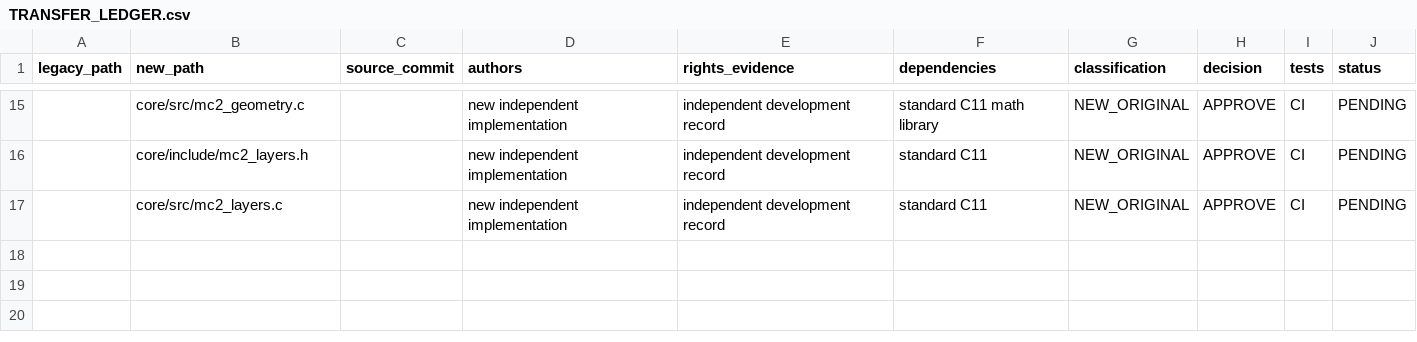
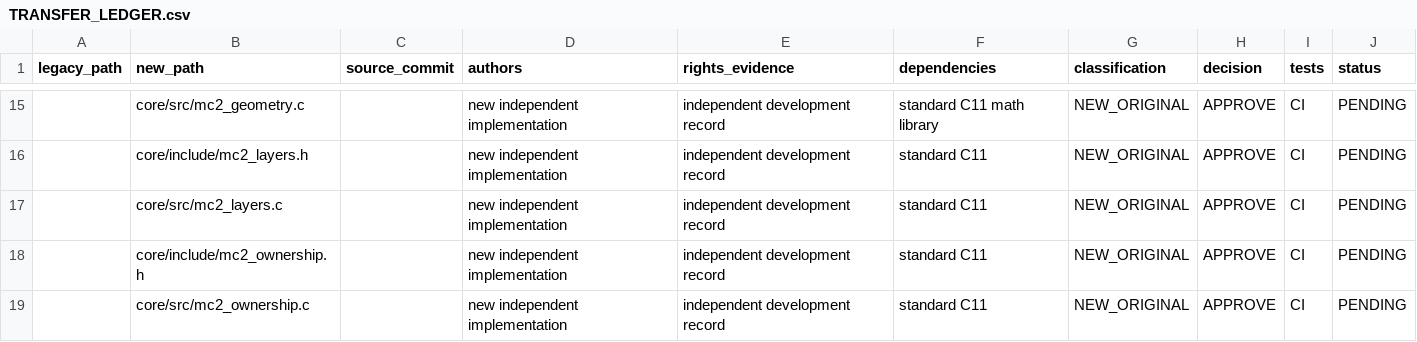
Before and after one commit to santiye2019-lab/MusaCAD, a CSV file: MusaCAD2/migration/TRANSFER_LEDGER.csv, drawn as a sheet; only a part is shown, gaps mark what is left out.

Commit message:
docs(musacad2): record original block ownership module

```diff
--- a/MusaCAD2/migration/TRANSFER_LEDGER.csv
+++ b/MusaCAD2/migration/TRANSFER_LEDGER.csv
@@ -17 +17,3 @@ legacy_path,new_path,source_commit,authors,rights_evidence,dependencies,classifi
 ,core/src/mc2_layers.c,,new independent implementation,independent development record,standard C11,NEW_ORIGINAL,APPROVE,CI,PENDING
+,core/include/mc2_ownership.h,,new independent implementation,independent development record,standard C11,NEW_ORIGINAL,APPROVE,CI,PENDING
+,core/src/mc2_ownership.c,,new independent implementation,independent development record,standard C11,NEW_ORIGINAL,APPROVE,CI,PENDING
```
